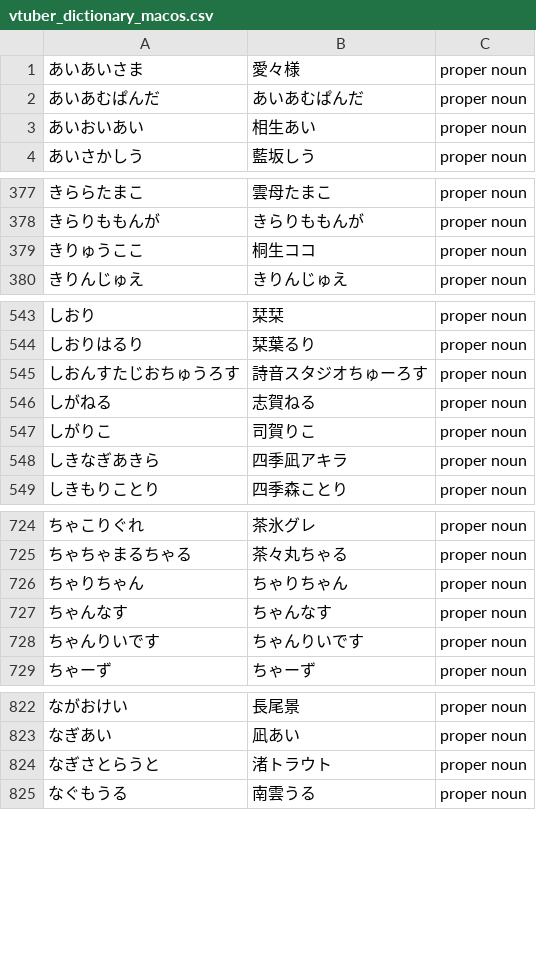
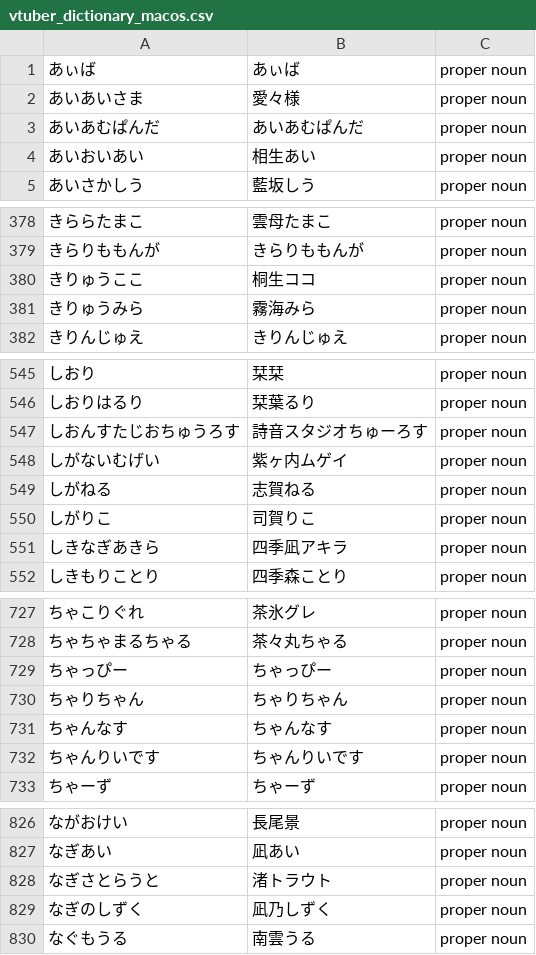
Before and after one commit to AkioPonkotu/VTuberDictionary, a CSV file: dist/vtuber_dictionary_macos.csv, drawn as a sheet; only a part is shown, gaps mark what is left out; the diff covers the shown part only.

```diff
--- a/dist/vtuber_dictionary_macos.csv
+++ b/dist/vtuber_dictionary_macos.csv
@@ -1 +1,2 @@
+あぃば,あぃば,proper noun
 あいあいさま,愛々様,proper noun
@@ -379,2 +380,3 @@
 きりゅうここ,桐生ココ,proper noun
+きりゅうみら,霧海みら,proper noun
 きりんじゅえ,きりんじゅえ,proper noun
@@ -545,2 +547,3 @@
 しおんすたじおちゅうろす,詩音スタジオちゅーろす,proper noun
+しがないむげい,紫ヶ内ムゲイ,proper noun
 しがねる,志賀ねる,proper noun
@@ -725,2 +728,3 @@
 ちゃちゃまるちゃる,茶々丸ちゃる,proper noun
+ちゃっぴー,ちゃっぴー,proper noun
 ちゃりちゃん,ちゃりちゃん,proper noun
@@ -824,2 +828,3 @@
 なぎさとらうと,渚トラウト,proper noun
+なぎのしずく,凪乃しずく,proper noun
 なぐもうる,南雲うる,proper noun
```
Also changed, not shown: 3 added rows elsewhere in this file, dist/vtuber_dictionary.tsv, 3 other files.
